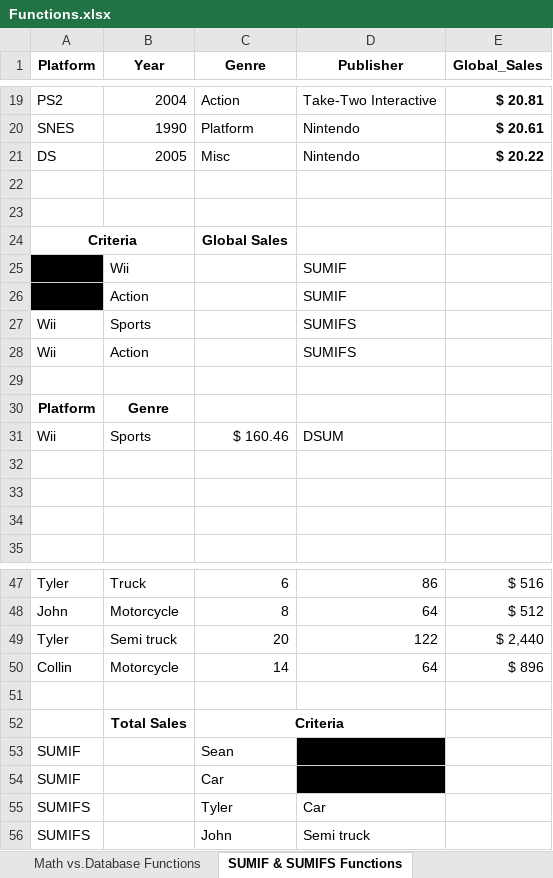
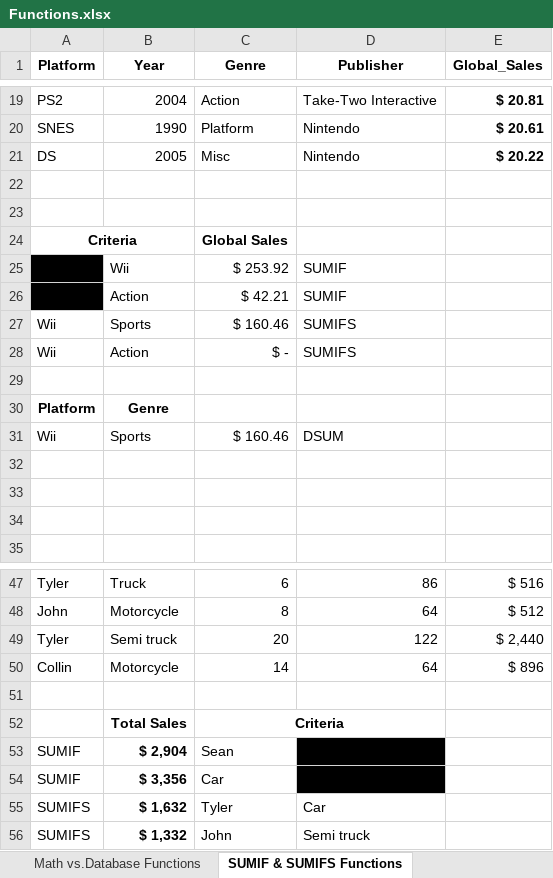
Before and after one commit to siddartha-10/Excel, an Excel workbook: Excel_bootcamp/Functions Datasets start files/Functions.xlsx, sheet SUMIF & SUMIFS Functions, drawn as a sheet; only a part is shown, gaps mark what is left out; values as stored, in another font and other column widths than the file's, no borders; the diff names each change by its address in the sheet, - before the commit and + after, or states it on an @@ line.

```diff
--- a/Excel_bootcamp/Functions Datasets start files/Functions.xlsx (sheet SUMIF & SUMIFS Functions)
+++ b/Excel_bootcamp/Functions Datasets start files/Functions.xlsx (sheet SUMIF & SUMIFS Functions)
-C25 (Genre): (empty)
+C25 (Genre): $ 253.92
-C26 (Genre): (empty)
+C26 (Genre): $ 42.21
-C27 (Genre): (empty)
+C27 (Genre): $ 160.46
-C28 (Genre): (empty)
+C28 (Genre): $ -
-B53 (Year): (empty)
+B53 (Year): $ 2,904
-B54 (Year): (empty)
+B54 (Year): $ 3,356
-B55 (Year): (empty)
+B55 (Year): $ 1,632
-B56 (Year): (empty)
+B56 (Year): $ 1,332
```
Also changed, not shown: sheet COUNT Functions, sheet Math vs.Database Functions, sheet Lookup Functions example, sheet Database functions example, Excel_bootcamp/Final Grade Calculator/Final Grade Calculator Project.xlsx, 1 other file.
